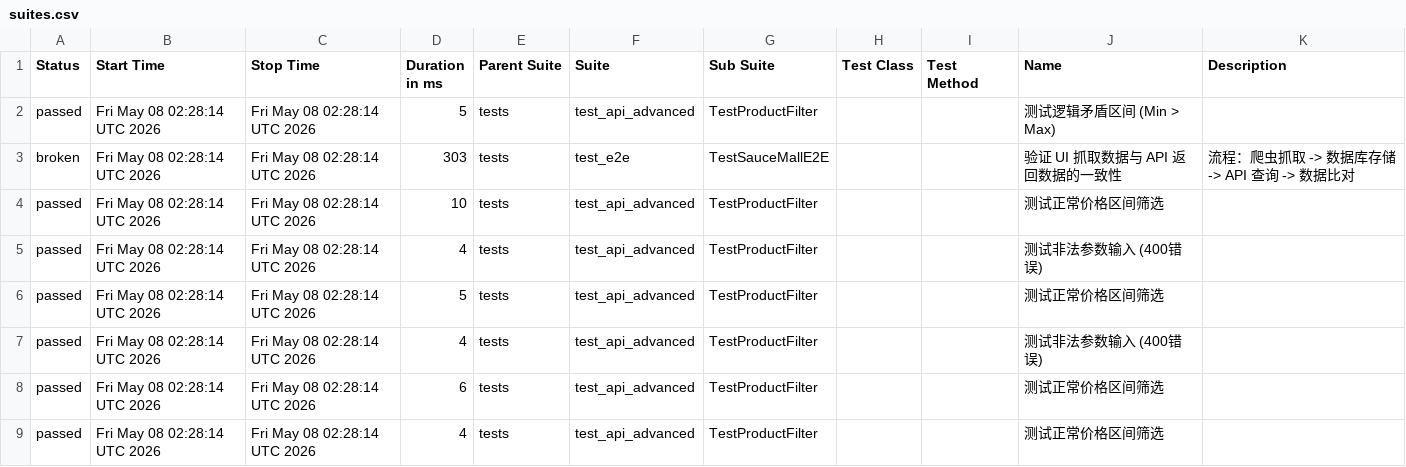
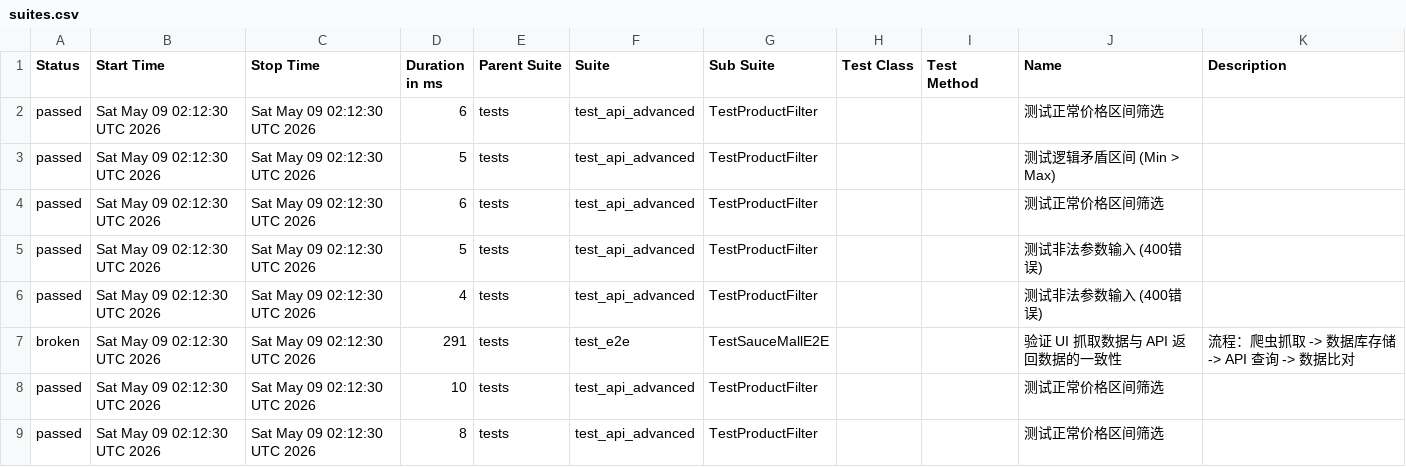
Before and after one commit to Junx20710/SauceMall-Monitor, a CSV file: data/suites.csv, drawn as a sheet.

Commit message:
Deploying to gh-pages from @ Junx20710/SauceMall-Monitor@1caa9ab313e35e4c0f4a30c7490494abbd996b5e 🚀

```diff
--- a/data/suites.csv
+++ b/data/suites.csv
@@ -1,9 +1,9 @@
 "Status","Start Time","Stop Time","Duration in ms","Parent Suite","Suite","Sub Suite","Test Class","Test Method","Name","Description"
-"passed","Fri May 08 02:28:14 UTC 2026","Fri May 08 02:28:14 UTC 2026","5","tests","test_api_advanced","TestProductFilter","","","测试逻辑矛盾区间 (Min > Max)",""
-"broken","Fri May 08 02:28:14 UTC 2026","Fri May 08 02:28:14 UTC 2026","303","tests","test_e2e","TestSauceMallE2E","","","验证 UI 抓取数据与 API 返回数据的一致性","流程：爬虫抓取 -> 数据库存储 -> API 查询 -> 数据比对"
-"passed","Fri May 08 02:28:14 UTC 2026","Fri May 08 02:28:14 UTC 2026","10","tests","test_api_advanced","TestProductFilter","","","测试正常价格区间筛选",""
-"passed","Fri May 08 02:28:14 UTC 2026","Fri May 08 02:28:14 UTC 2026","4","tests","test_api_advanced","TestProductFilter","","","测试非法参数输入 (400错误)",""
-"passed","Fri May 08 02:28:14 UTC 2026","Fri May 08 02:28:14 UTC 2026","5","tests","test_api_advanced","TestProductFilter","","","测试正常价格区间筛选",""
-"passed","Fri May 08 02:28:14 UTC 2026","Fri May 08 02:28:14 UTC 2026","4","tests","test_api_advanced","TestProductFilter","","","测试非法参数输入 (400错误)",""
-"passed","Fri May 08 02:28:14 UTC 2026","Fri May 08 02:28:14 UTC 2026","6","tests","test_api_advanced","TestProductFilter","","","测试正常价格区间筛选",""
-"passed","Fri May 08 02:28:14 UTC 2026","Fri May 08 02:28:14 UTC 2026","4","tests","test_api_advanced","TestProductFilter","","","测试正常价格区间筛选",""
+"passed","Sat May 09 02:12:30 UTC 2026","Sat May 09 02:12:30 UTC 2026","6","tests","test_api_advanced","TestProductFilter","","","测试正常价格区间筛选",""
+"passed","Sat May 09 02:12:30 UTC 2026","Sat May 09 02:12:30 UTC 2026","5","tests","test_api_advanced","TestProductFilter","","","测试逻辑矛盾区间 (Min > Max)",""
+"passed","Sat May 09 02:12:30 UTC 2026","Sat May 09 02:12:30 UTC 2026","6","tests","test_api_advanced","TestProductFilter","","","测试正常价格区间筛选",""
+"passed","Sat May 09 02:12:30 UTC 2026","Sat May 09 02:12:30 UTC 2026","5","tests","test_api_advanced","TestProductFilter","","","测试非法参数输入 (400错误)",""
+"passed","Sat May 09 02:12:30 UTC 2026","Sat May 09 02:12:30 UTC 2026","4","tests","test_api_advanced","TestProductFilter","","","测试非法参数输入 (400错误)",""
+"broken","Sat May 09 02:12:30 UTC 2026","Sat May 09 02:12:30 UTC 2026","291","tests","test_e2e","TestSauceMallE2E","","","验证 UI 抓取数据与 API 返回数据的一致性","流程：爬虫抓取 -> 数据库存储 -> API 查询 -> 数据比对"
+"passed","Sat May 09 02:12:30 UTC 2026","Sat May 09 02:12:30 UTC 2026","10","tests","test_api_advanced","TestProductFilter","","","测试正常价格区间筛选",""
+"passed","Sat May 09 02:12:30 UTC 2026","Sat May 09 02:12:30 UTC 2026","8","tests","test_api_advanced","TestProductFilter","","","测试正常价格区间筛选",""
```
Also changed, not shown: 34 other files.
